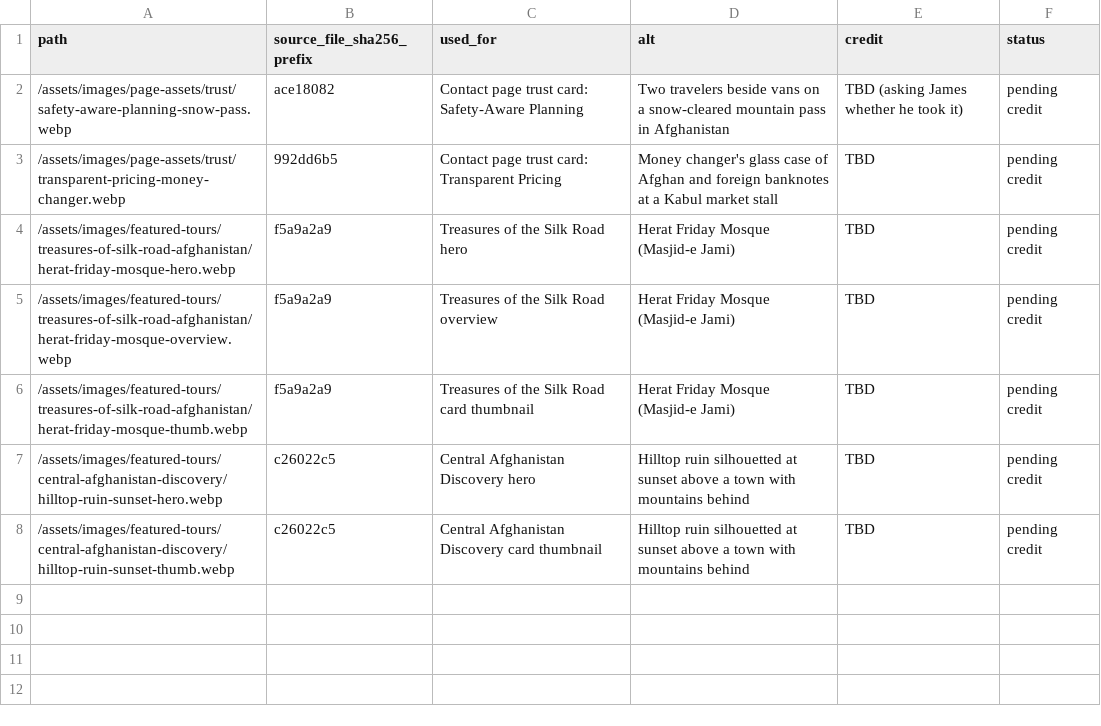
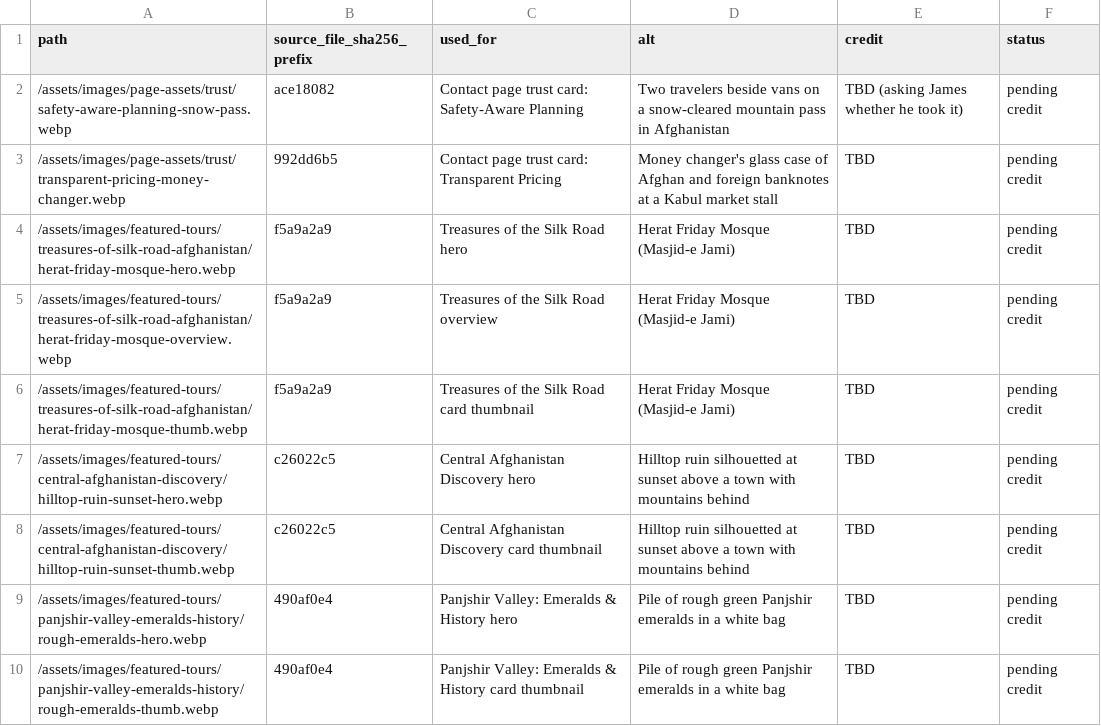
Before and after one commit to james-sidiqi/afghantours-cpanel-final-2026-09-05, a CSV file: docs/image-register-t256.csv, drawn as a sheet.

Commit message:
Panjshir Valley: Emeralds & History: rough emeralds hero + card (new WebPs, old kept, credit TBD)

```diff
--- a/docs/image-register-t256.csv
+++ b/docs/image-register-t256.csv
@@ -8 +8,3 @@ path,source_file_sha256_prefix,used_for,alt,credit,status
 /assets/images/featured-tours/central-afghanistan-discovery/hilltop-ruin-sunset-thumb.webp,c26022c5,Central Afghanistan Discovery card thumbnail,Hilltop ruin silhouetted at sunset above a town with mountains behind,TBD,pending credit
+/assets/images/featured-tours/panjshir-valley-emeralds-history/rough-emeralds-hero.webp,490af0e4,Panjshir Valley: Emeralds & History hero,Pile of rough green Panjshir emeralds in a white bag,TBD,pending credit
+/assets/images/featured-tours/panjshir-valley-emeralds-history/rough-emeralds-thumb.webp,490af0e4,Panjshir Valley: Emeralds & History card thumbnail,Pile of rough green Panjshir emeralds in a white bag,TBD,pending credit
```
Also changed, not shown: data/tours.csv, data/tours_featured.csv, 21 other files.
